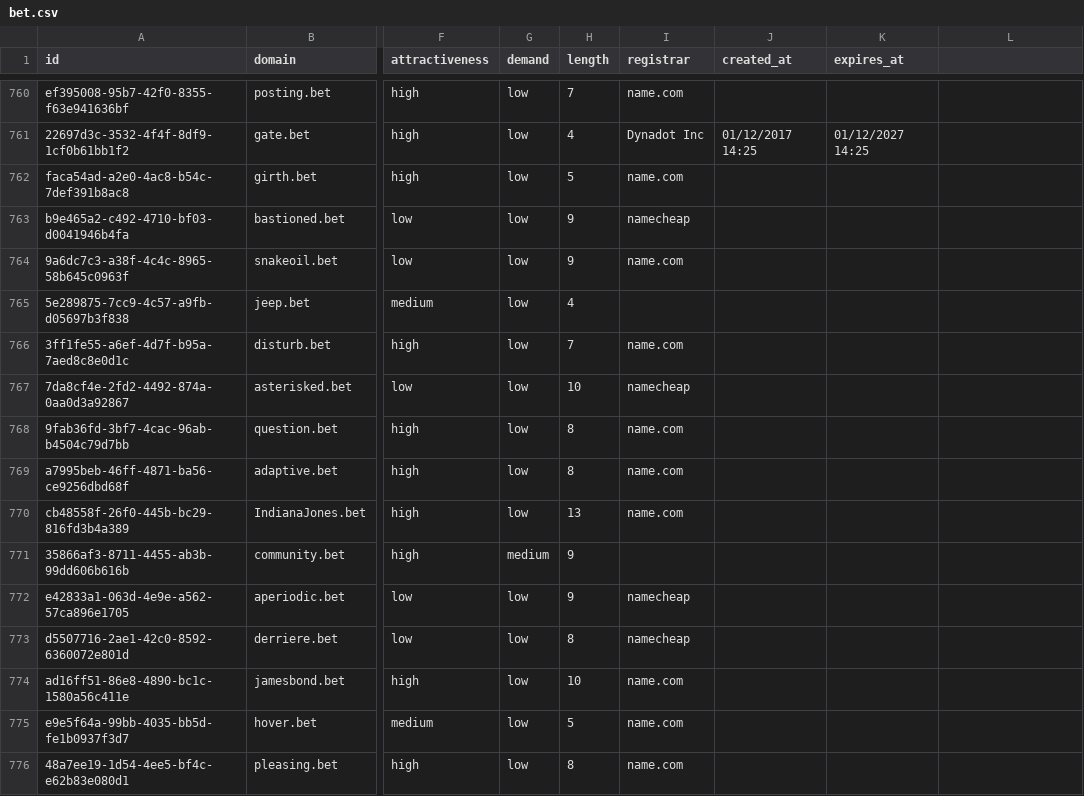
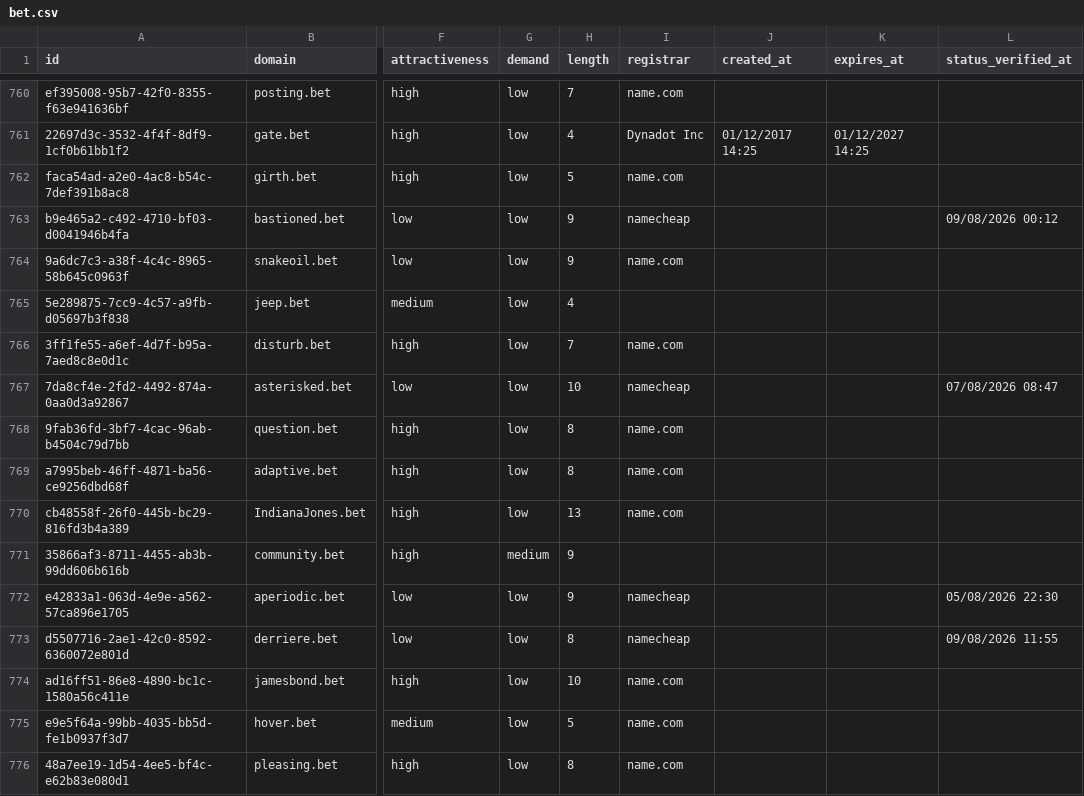
Before and after one commit to UniqueDomains/bet-oneword-domains, a CSV file: bet.csv, drawn as a sheet; only a part is shown, gaps mark what is left out; the diff covers the shown part only; the diff names each change by its address in the sheet, - before the commit and + after, or states it on an @@ line.

```diff
--- a/bet.csv
+++ b/bet.csv
-L1: (empty)
+L1: status_verified_at
-L763 (status_verified_at): (empty)
+L763 (status_verified_at): 09/08/2026 00:12
-L767 (status_verified_at): (empty)
+L767 (status_verified_at): 07/08/2026 08:47
-L772 (status_verified_at): (empty)
+L772 (status_verified_at): 05/08/2026 22:30
-L773 (status_verified_at): (empty)
+L773 (status_verified_at): 09/08/2026 11:55
```
Also changed, not shown: 143 edited cells elsewhere in this file, 6 other files.
